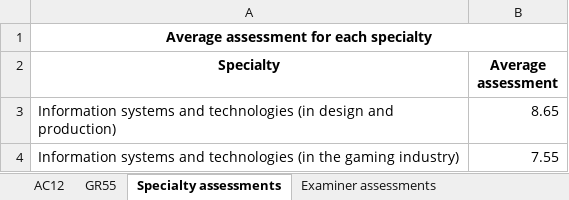
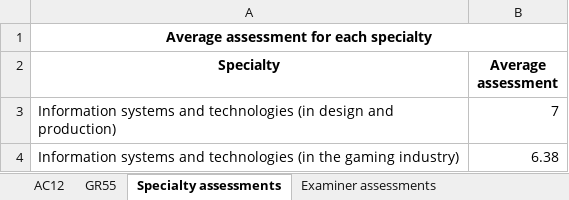
Before and after one commit to EPAM-External-Trainee/EPAM_External_Trainee_Task_07_Konstantin_Kapatkov, an Excel workbook: ResultOfTheSessionUnitTestProject/ReportsUnitTest/Resources/SessionResultReport.xlsx, sheet Specialty assessments, drawn as a sheet; values as stored, in another font and other column widths than the file's, no borders; the diff names each change by its address in the sheet, - before the commit and + after, or states it on an @@ line.

```diff
--- a/ResultOfTheSessionUnitTestProject/ReportsUnitTest/Resources/SessionResultReport.xlsx (sheet Specialty assessments)
+++ b/ResultOfTheSessionUnitTestProject/ReportsUnitTest/Resources/SessionResultReport.xlsx (sheet Specialty assessments)
-B3 (Average assessment): 8.65
+B3 (Average assessment): 7
-B4 (Average assessment): 7.55
+B4 (Average assessment): 6.38
```
Also changed, not shown: sheet GR55, sheet AC12, sheet Examiner assessments, ResultOfTheSessionUnitTestProject/ReportsUnitTest/Resources/GroupSessionResultReport.xlsx, 5 other files.
